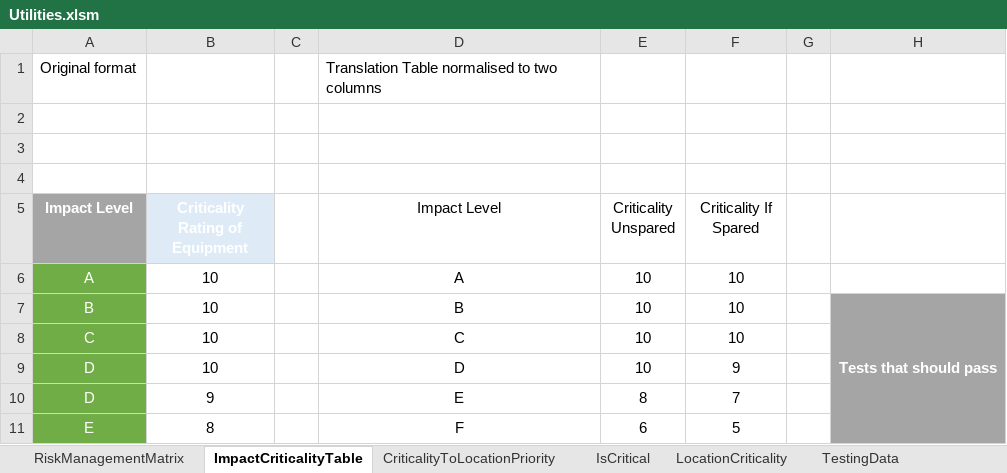
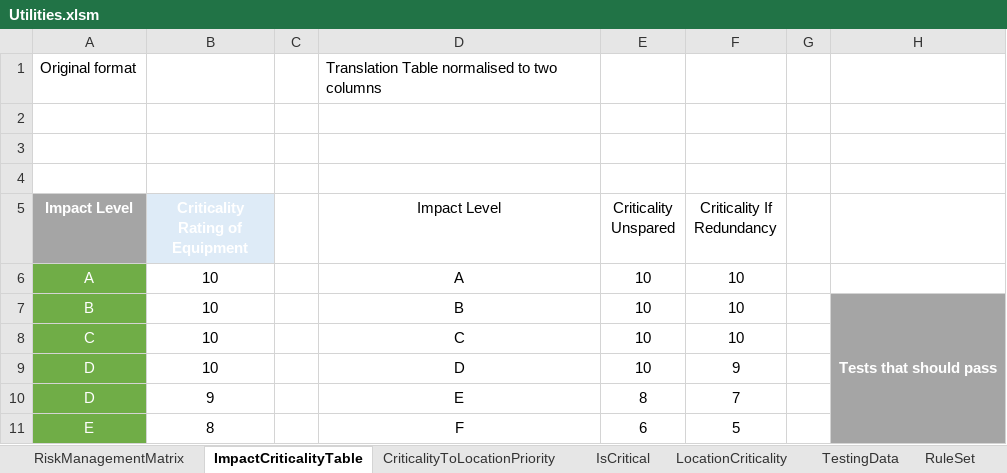
Before and after one commit to DoRoCro/VBA4tags, an Excel workbook: Utilities.xlsm, sheet ImpactCriticalityTable, drawn as a sheet; only a part is shown; values as stored, in another font and other column widths than the file's, no borders; table styles not drawn; the diff names each change by its address in the sheet, - before the commit and + after, or states it on an @@ line.

```diff
--- a/Utilities.xlsm (sheet ImpactCriticalityTable)
+++ b/Utilities.xlsm (sheet ImpactCriticalityTable)
+sheet tab: RuleSet
-F5: Criticality If Spared
+F5: Criticality If Redundancy
```
Also changed, not shown: sheet RiskManagementMatrix, formulas that keep their value, 2 other files.
